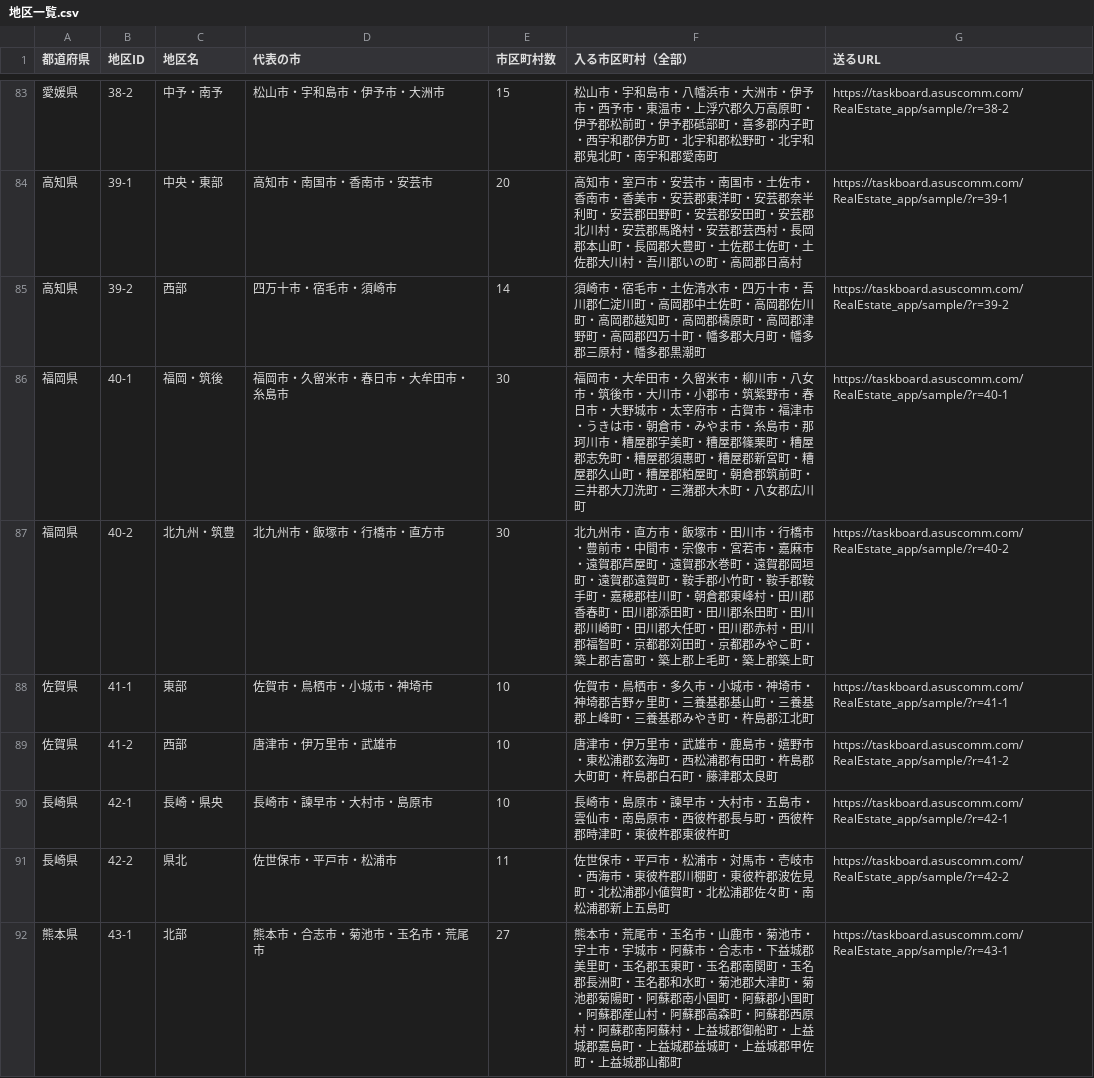
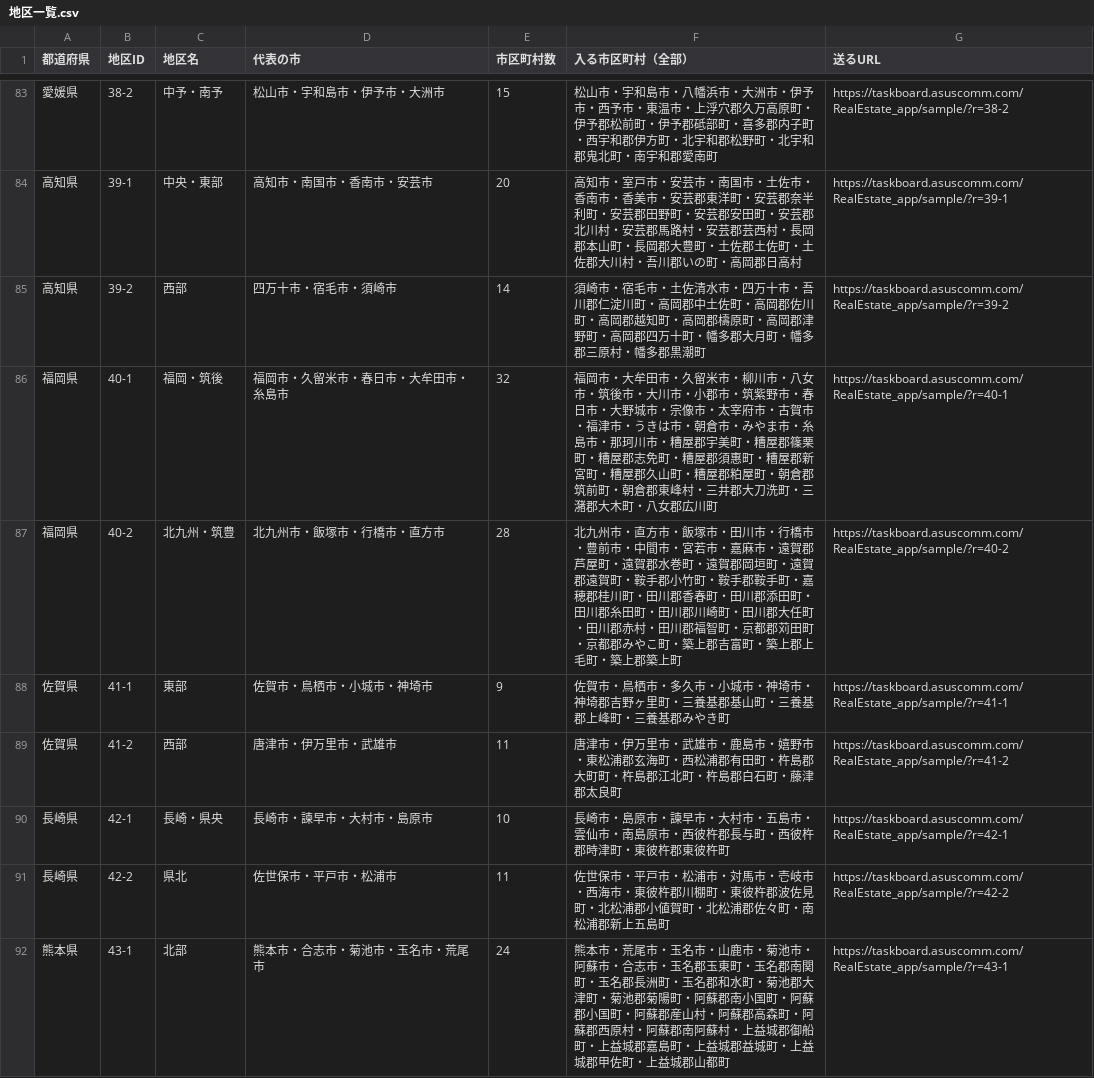
Before and after one commit to koita5959-ux/RealEstate_app, a CSV file: _works/2026-11-14_ClaudeCode_送付用の地区一覧/地区一覧.csv, drawn as a sheet; only a part is shown, gaps mark what is left out; the diff covers the shown part only.

```diff
--- a/_works/2026-11-14_ClaudeCode_送付用の地区一覧/地区一覧.csv
+++ b/_works/2026-11-14_ClaudeCode_送付用の地区一覧/地区一覧.csv
@@ -85,8 +85,8 @@
 高知県,39-2,西部,四万十市・宿毛市・須崎市,14,須崎市・宿毛市・土佐清水市・四万十市・吾川郡仁淀川町・高岡郡中土佐町・高岡郡佐川町・高岡郡越知町・高岡郡檮原町・高岡郡津野町・高岡郡四万十町・幡多郡大月町・幡多郡三原村・幡多郡黒潮町,https://taskboard.asuscomm.com/RealEstate_app/sample/?r=39-2
-福岡県,40-1,福岡・筑後,福岡市・久留米市・春日市・大牟田市・糸島市,30,福岡市・大牟田市・久留米市・柳川市・八女市・筑後市・大川市・小郡市・筑紫野市・春日市・大野城市・太宰府市・古賀市・福津市・うきは市・朝倉市・みやま市・糸島市・那珂川市・糟屋郡宇美町・糟屋郡篠栗町・糟屋郡志免町・糟屋郡須惠町・糟屋郡新宮町・糟屋郡久山町・糟屋郡粕屋町・朝倉郡筑前町・三井郡大刀洗町・三潴郡大木町・八女郡広川町,https://taskboard.asuscomm.com/RealEstate_app/sample/?r=40-1
-福岡県,40-2,北九州・筑豊,北九州市・飯塚市・行橋市・直方市,30,北九州市・直方市・飯塚市・田川市・行橋市・豊前市・中間市・宗像市・宮若市・嘉麻市・遠賀郡芦屋町・遠賀郡水巻町・遠賀郡岡垣町・遠賀郡遠賀町・鞍手郡小竹町・鞍手郡鞍手町・嘉穂郡桂川町・朝倉郡東峰村・田川郡香春町・田川郡添田町・田川郡糸田町・田川郡川崎町・田川郡大任町・田川郡赤村・田川郡福智町・京都郡苅田町・京都郡みやこ町・築上郡吉富町・築上郡上毛町・築上郡築上町,https://taskboard.asuscomm.com/RealEstate_app/sample/?r=40-2
-佐賀県,41-1,東部,佐賀市・鳥栖市・小城市・神埼市,10,佐賀市・鳥栖市・多久市・小城市・神埼市・神埼郡吉野ヶ里町・三養基郡基山町・三養基郡上峰町・三養基郡みやき町・杵島郡江北町,https://taskboard.asuscomm.com/RealEstate_app/sample/?r=41-1
-佐賀県,41-2,西部,唐津市・伊万里市・武雄市,10,唐津市・伊万里市・武雄市・鹿島市・嬉野市・東松浦郡玄海町・西松浦郡有田町・杵島郡大町町・杵島郡白石町・藤津郡太良町,https://taskboard.asuscomm.com/RealEstate_app/sample/?r=41-2
+福岡県,40-1,福岡・筑後,福岡市・久留米市・春日市・大牟田市・糸島市,32,福岡市・大牟田市・久留米市・柳川市・八女市・筑後市・大川市・小郡市・筑紫野市・春日市・大野城市・宗像市・太宰府市・古賀市・福津市・うきは市・朝倉市・みやま市・糸島市・那珂川市・糟屋郡宇美町・糟屋郡篠栗町・糟屋郡志免町・糟屋郡須惠町・糟屋郡新宮町・糟屋郡久山町・糟屋郡粕屋町・朝倉郡筑前町・朝倉郡東峰村・三井郡大刀洗町・三潴郡大木町・八女郡広川町,https://taskboard.asuscomm.com/RealEstate_app/sample/?r=40-1
+福岡県,40-2,北九州・筑豊,北九州市・飯塚市・行橋市・直方市,28,北九州市・直方市・飯塚市・田川市・行橋市・豊前市・中間市・宮若市・嘉麻市・遠賀郡芦屋町・遠賀郡水巻町・遠賀郡岡垣町・遠賀郡遠賀町・鞍手郡小竹町・鞍手郡鞍手町・嘉穂郡桂川町・田川郡香春町・田川郡添田町・田川郡糸田町・田川郡川崎町・田川郡大任町・田川郡赤村・田川郡福智町・京都郡苅田町・京都郡みやこ町・築上郡吉富町・築上郡上毛町・築上郡築上町,https://taskboard.asuscomm.com/RealEstate_app/sample/?r=40-2
+佐賀県,41-1,東部,佐賀市・鳥栖市・小城市・神埼市,9,佐賀市・鳥栖市・多久市・小城市・神埼市・神埼郡吉野ヶ里町・三養基郡基山町・三養基郡上峰町・三養基郡みやき町,https://taskboard.asuscomm.com/RealEstate_app/sample/?r=41-1
+佐賀県,41-2,西部,唐津市・伊万里市・武雄市,11,唐津市・伊万里市・武雄市・鹿島市・嬉野市・東松浦郡玄海町・西松浦郡有田町・杵島郡大町町・杵島郡江北町・杵島郡白石町・藤津郡太良町,https://taskboard.asuscomm.com/RealEstate_app/sample/?r=41-2
 長崎県,42-1,長崎・県央,長崎市・諫早市・大村市・島原市,10,長崎市・島原市・諫早市・大村市・五島市・雲仙市・南島原市・西彼杵郡長与町・西彼杵郡時津町・東彼杵郡東彼杵町,https://taskboard.asuscomm.com/RealEstate_app/sample/?r=42-1
 長崎県,42-2,県北,佐世保市・平戸市・松浦市,11,佐世保市・平戸市・松浦市・対馬市・壱岐市・西海市・東彼杵郡川棚町・東彼杵郡波佐見町・北松浦郡小値賀町・北松浦郡佐々町・南松浦郡新上五島町,https://taskboard.asuscomm.com/RealEstate_app/sample/?r=42-2
-熊本県,43-1,北部,熊本市・合志市・菊池市・玉名市・荒尾市,27,熊本市・荒尾市・玉名市・山鹿市・菊池市・宇土市・宇城市・阿蘇市・合志市・下益城郡美里町・玉名郡玉東町・玉名郡南関町・玉名郡長洲町・玉名郡和水町・菊池郡大津町・菊池郡菊陽町・阿蘇郡南小国町・阿蘇郡小国町・阿蘇郡産山村・阿蘇郡高森町・阿蘇郡西原村・阿蘇郡南阿蘇村・上益城郡御船町・上益城郡嘉島町・上益城郡益城町・上益城郡甲佐町・上益城郡山都町,https://taskboard.asuscomm.com/RealEstate_app/sample/?r=43-1
+熊本県,43-1,北部,熊本市・合志市・菊池市・玉名市・荒尾市,24,熊本市・荒尾市・玉名市・山鹿市・菊池市・阿蘇市・合志市・玉名郡玉東町・玉名郡南関町・玉名郡長洲町・玉名郡和水町・菊池郡大津町・菊池郡菊陽町・阿蘇郡南小国町・阿蘇郡小国町・阿蘇郡産山村・阿蘇郡高森町・阿蘇郡西原村・阿蘇郡南阿蘇村・上益城郡御船町・上益城郡嘉島町・上益城郡益城町・上益城郡甲佐町・上益城郡山都町,https://taskboard.asuscomm.com/RealEstate_app/sample/?r=43-1
```
Also changed, not shown: 60 edited cells elsewhere in this file, _works/2026-11-14_ClaudeCode_送付用の地区一覧/逆引き.csv, 4 other files.
